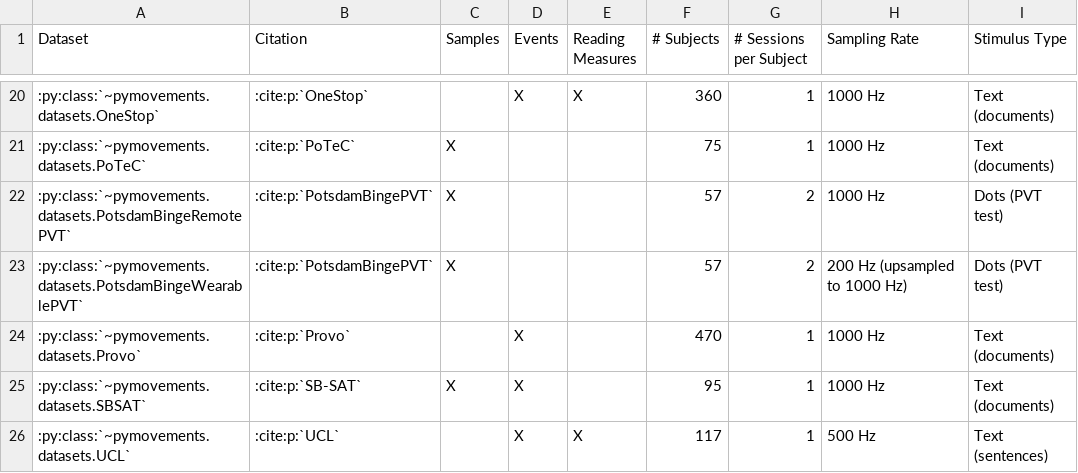
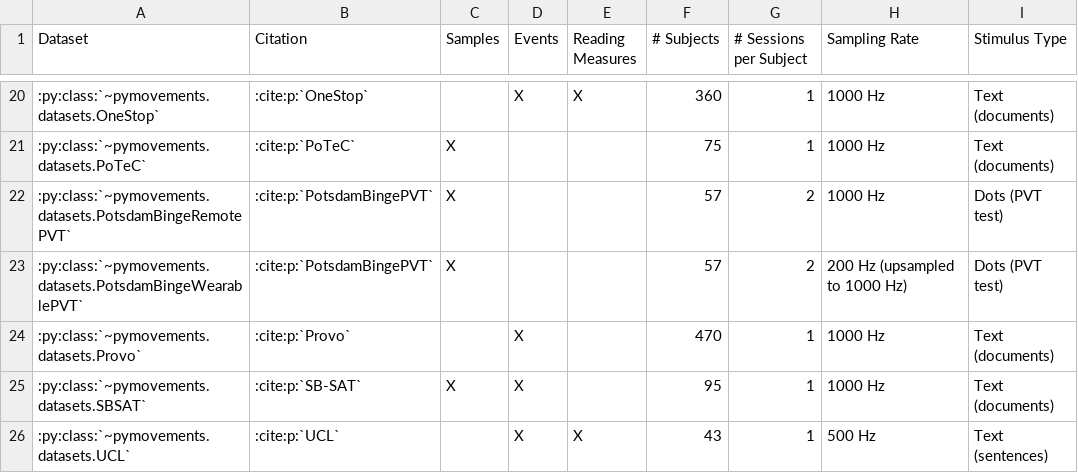
Before and after one commit to aeye-lab/pymovements, a CSV file: docs/source/datasets/public_datasets.csv, drawn as a sheet; only a part is shown, gaps mark what is left out.

Commit message:
docs: fix number of subjects in UCL dataset (#1185)

```diff
--- a/docs/source/datasets/public_datasets.csv
+++ b/docs/source/datasets/public_datasets.csv
@@ -25,2 +25,2 @@ Dataset,Citation,Samples,Events,Reading Measures,# Subjects,# Sessions per Subje
 :py:class:`~pymovements.datasets.SBSAT`,:cite:p:`SB-SAT`,X,X,,95,1,1000 Hz,Text (documents)
-:py:class:`~pymovements.datasets.UCL`,:cite:p:`UCL`,,X,X,117,1,500 Hz,Text (sentences)
+:py:class:`~pymovements.datasets.UCL`,:cite:p:`UCL`,,X,X,43,1,500 Hz,Text (sentences)
```
